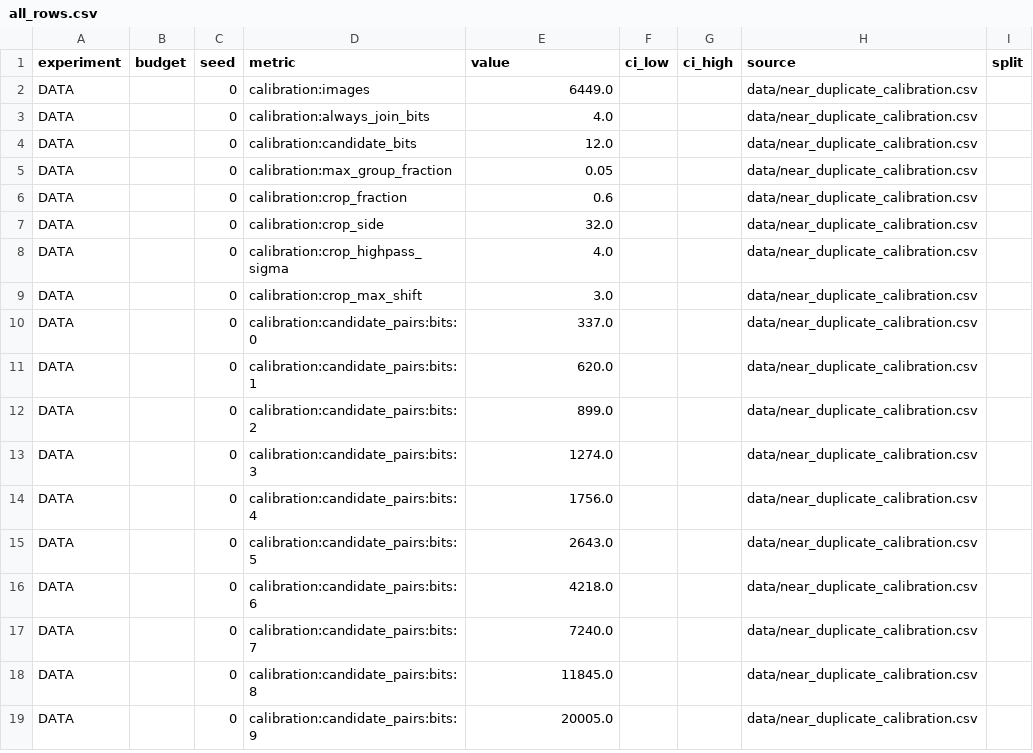
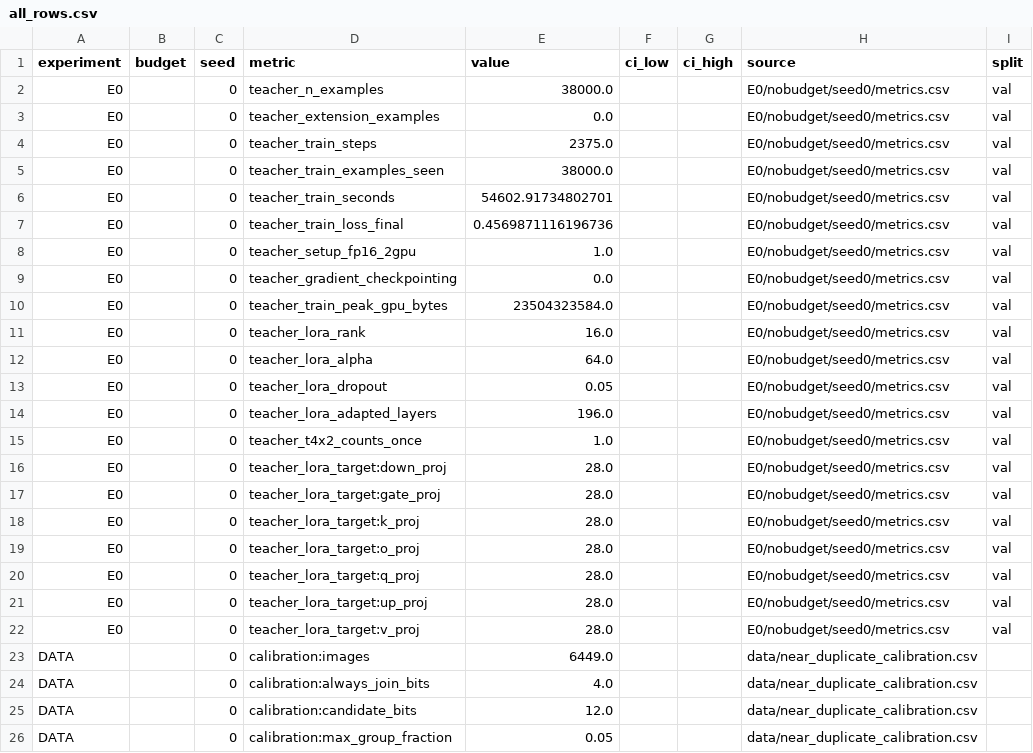
Before and after one commit to Soheil-jafari/medvlm-compression-audit, a CSV file: results/summary/all_rows.csv, drawn as a sheet; only a part is shown; the shorter side is filled out with more unchanged rows.

```diff
--- a/results/summary/all_rows.csv
+++ b/results/summary/all_rows.csv
@@ -1,2 +1,23 @@
 experiment,budget,seed,metric,value,ci_low,ci_high,source,split
+E0,,0,teacher_n_examples,38000.0,,,E0/nobudget/seed0/metrics.csv,val
+E0,,0,teacher_extension_examples,0.0,,,E0/nobudget/seed0/metrics.csv,val
+E0,,0,teacher_train_steps,2375.0,,,E0/nobudget/seed0/metrics.csv,val
+E0,,0,teacher_train_examples_seen,38000.0,,,E0/nobudget/seed0/metrics.csv,val
+E0,,0,teacher_train_seconds,54602.91734802701,,,E0/nobudget/seed0/metrics.csv,val
+E0,,0,teacher_train_loss_final,0.4569871116196736,,,E0/nobudget/seed0/metrics.csv,val
+E0,,0,teacher_setup_fp16_2gpu,1.0,,,E0/nobudget/seed0/metrics.csv,val
+E0,,0,teacher_gradient_checkpointing,0.0,,,E0/nobudget/seed0/metrics.csv,val
+E0,,0,teacher_train_peak_gpu_bytes,23504323584.0,,,E0/nobudget/seed0/metrics.csv,val
+E0,,0,teacher_lora_rank,16.0,,,E0/nobudget/seed0/metrics.csv,val
+E0,,0,teacher_lora_alpha,64.0,,,E0/nobudget/seed0/metrics.csv,val
+E0,,0,teacher_lora_dropout,0.05,,,E0/nobudget/seed0/metrics.csv,val
+E0,,0,teacher_lora_adapted_layers,196.0,,,E0/nobudget/seed0/metrics.csv,val
+E0,,0,teacher_t4x2_counts_once,1.0,,,E0/nobudget/seed0/metrics.csv,val
+E0,,0,teacher_lora_target:down_proj,28.0,,,E0/nobudget/seed0/metrics.csv,val
+E0,,0,teacher_lora_target:gate_proj,28.0,,,E0/nobudget/seed0/metrics.csv,val
+E0,,0,teacher_lora_target:k_proj,28.0,,,E0/nobudget/seed0/metrics.csv,val
+E0,,0,teacher_lora_target:o_proj,28.0,,,E0/nobudget/seed0/metrics.csv,val
+E0,,0,teacher_lora_target:q_proj,28.0,,,E0/nobudget/seed0/metrics.csv,val
+E0,,0,teacher_lora_target:up_proj,28.0,,,E0/nobudget/seed0/metrics.csv,val
+E0,,0,teacher_lora_target:v_proj,28.0,,,E0/nobudget/seed0/metrics.csv,val
 DATA,,0,calibration:images,6449.0,,,data/near_duplicate_calibration.csv,
```
Also changed, not shown: results/summary/by_arm.csv, 44 other files.
